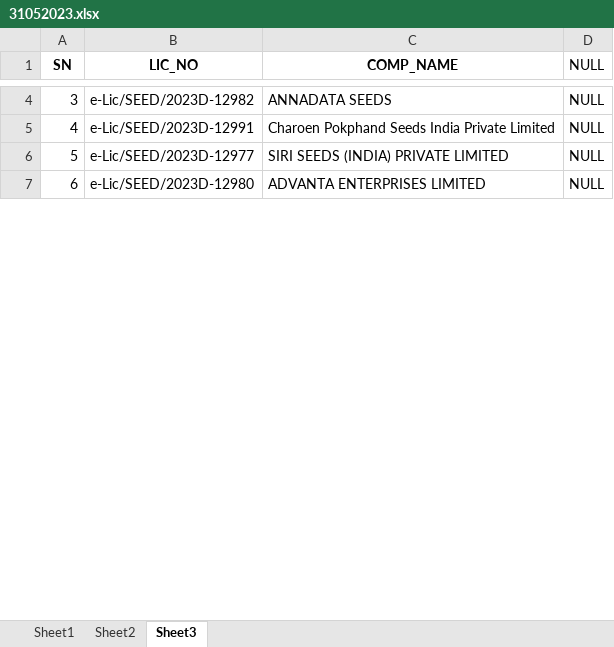
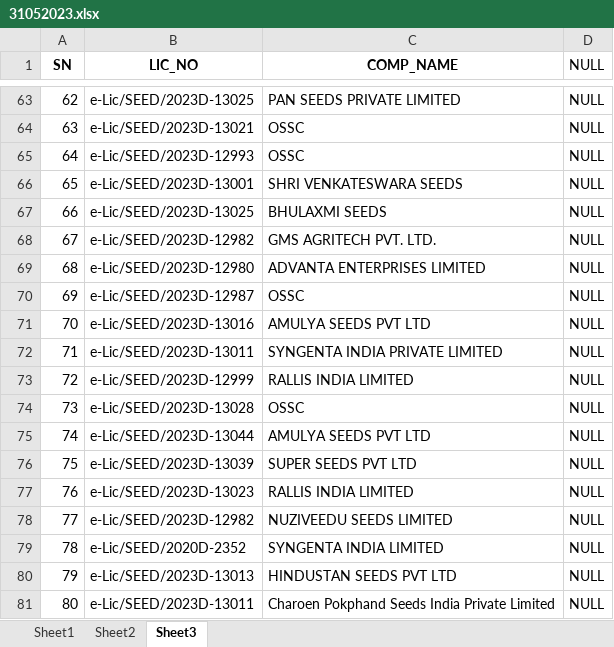
Before and after one commit to NICprojects-sandeep/odishaSeedsPortal, an Excel workbook: elicencingFeth data/31052023.xlsx, sheet Sheet3, drawn as a sheet; only a part is shown, gaps mark what is left out; values as stored, in another font and other column widths than the file's, no borders; addresses are those after the commit; the diff covers the shown part only; the diff names each change by its address in the sheet, - before the commit and + after, or states it on an @@ line.

```diff
--- a/elicencingFeth data/31052023.xlsx (sheet Sheet3)
+++ b/elicencingFeth data/31052023.xlsx (sheet Sheet3)
@@ column A (SN) renumbered between rows 30 and 166 @@
-B63 (LIC_NO): e-Lic/SEED/2023D-12982
+B63 (LIC_NO): e-Lic/SEED/2023D-13025
-C63 (COMP_NAME): ANNADATA SEEDS
+C63 (COMP_NAME): PAN SEEDS PRIVATE LIMITED
+row 64: 63 | e-Lic/SEED/2023D-13021 | OSSC | NULL
-B65 (LIC_NO): e-Lic/SEED/2023D-12991
+B65 (LIC_NO): e-Lic/SEED/2023D-12993
-C65 (COMP_NAME): Charoen Pokphand Seeds India Private Limited
+C65 (COMP_NAME): OSSC
+row 66: 65 | e-Lic/SEED/2023D-13001 | SHRI VENKATESWARA SEEDS | NULL
+row 67: 66 | e-Lic/SEED/2023D-13025 | BHULAXMI SEEDS | NULL
-B68 (LIC_NO): e-Lic/SEED/2023D-12977
+B68 (LIC_NO): e-Lic/SEED/2023D-12982
-C68 (COMP_NAME): SIRI SEEDS (INDIA) PRIVATE LIMITED
+C68 (COMP_NAME): GMS AGRITECH PVT. LTD.
@@ row 43 moved to row 70: 69 @@
+row 71: 70 | e-Lic/SEED/2023D-13016 | AMULYA SEEDS PVT LTD | NULL
+row 72: 71 | e-Lic/SEED/2023D-13011 | SYNGENTA INDIA PRIVATE LIMITED | NULL
+row 73: 72 | e-Lic/SEED/2023D-12999 | RALLIS INDIA LIMITED | NULL
+row 74: 73 | e-Lic/SEED/2023D-13028 | OSSC | NULL
+row 75: 74 | e-Lic/SEED/2023D-13044 | AMULYA SEEDS PVT LTD | NULL
+row 76: 75 | e-Lic/SEED/2023D-13039 | SUPER SEEDS PVT LTD | NULL
+row 77: 76 | e-Lic/SEED/2023D-13023 | RALLIS INDIA LIMITED | NULL
@@ row 36 moved to row 78: 77 @@
@@ row 117 moved to row 79: 78 @@
+row 80: 79 | e-Lic/SEED/2023D-13013 | HINDUSTAN SEEDS PVT LTD | NULL
+row 81: 80 | e-Lic/SEED/2023D-13011 | Charoen Pokphand Seeds India Private Limited | NULL
```
Also changed, not shown: 91 added rows, 60 removed rows, 23 moved rows and 46 edited cells elsewhere in this sheet, sheet Sheet1, sheet Sheet2, 3 other files.
